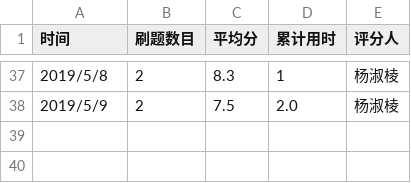
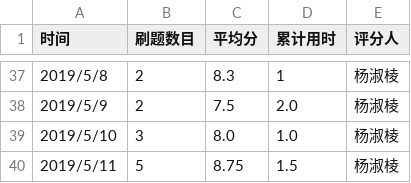
Before and after one commit to Yangeryu/C_language_practice, a CSV file: daily/每天记录.csv, drawn as a sheet; only a part is shown, gaps mark what is left out.

Commit message:
Update 每天记录.csv

```diff
--- a/daily/每天记录.csv
+++ b/daily/每天记录.csv
@@ -38 +38,3 @@
 2019/5/9,2,7.5,2.0,杨淑棱
+2019/5/10,3,8.0,1.0,杨淑棱
+2019/5/11,5,8.75,1.5,杨淑棱
```
